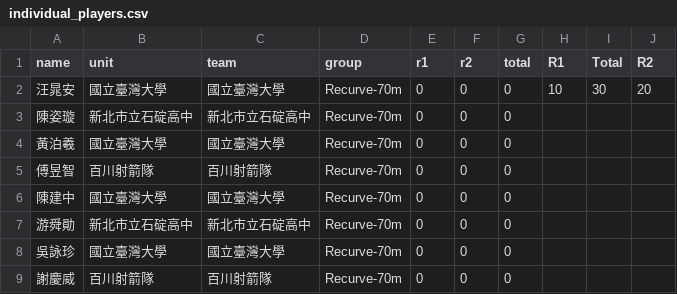
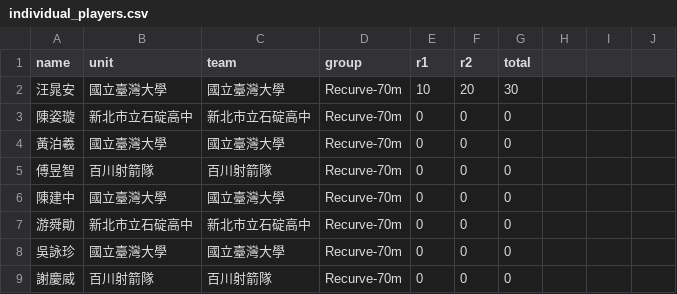
Before and after one commit to 687887s/archery_race, a CSV file: data/individual_players.csv, drawn as a sheet; only a part is shown; the diff names each change by its address in the sheet, - before the commit and + after, or states it on an @@ line.

Commit message:
Update players data via Admin Portal

```diff
--- a/data/individual_players.csv
+++ b/data/individual_players.csv
-H1: R1
+H1: (empty)
-I1: Total
+I1: (empty)
-J1: R2
+J1: (empty)
-E2 (r1): 0
+E2 (r1): 10
-F2 (r2): 0
+F2 (r2): 20
-G2 (total): 0
+G2 (total): 30
-H2: 10
+H2: (empty)
-I2: 30
+I2: (empty)
-J2: 20
+J2: (empty)
```
